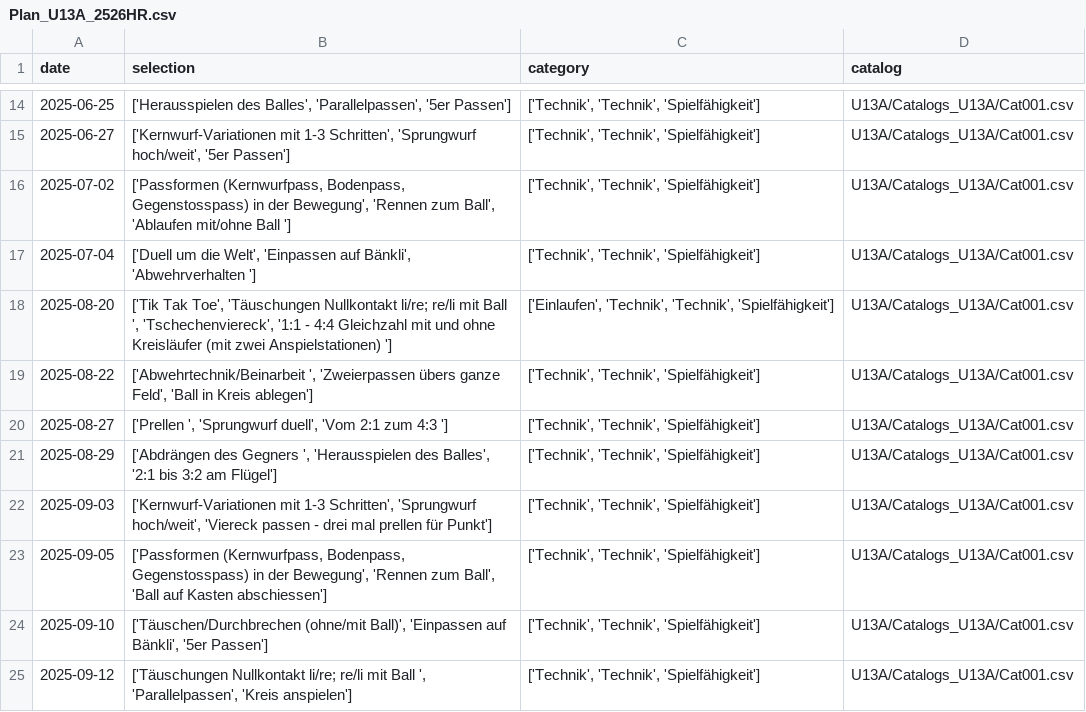
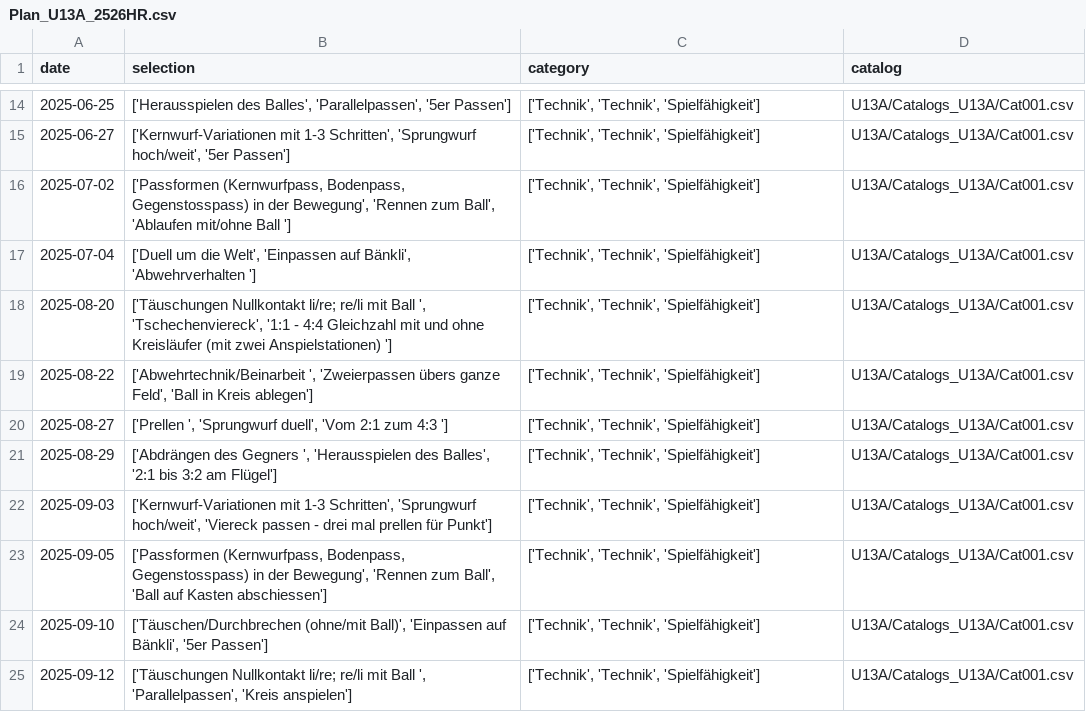
Before and after one commit to Tim171717/Trainingsplaner, a CSV file: U13A/Plans_U13A/Plan_U13A_2526HR.csv, drawn as a sheet; only a part is shown, gaps mark what is left out.

Commit message:
Updated U13A/Plans_U13A/Plan_U13A_2526HR.csv from Streamlit app

```diff
--- a/U13A/Plans_U13A/Plan_U13A_2526HR.csv
+++ b/U13A/Plans_U13A/Plan_U13A_2526HR.csv
@@ -17,3 +17,3 @@ date,selection,category,catalog
 2025-07-04,"['Duell um die Welt', 'Einpassen auf Bänkli', 'Abwehrverhalten ']","['Technik', 'Technik', 'Spielfähigkeit']",U13A/Catalogs_U13A/Cat001.csv
-2025-08-20,"['Tik Tak Toe', 'Täuschungen Nullkontakt li/re; re/li mit Ball ', 'Tschechenviereck', '1:1 - 4:4 Gleichzahl mit und ohne Kreisläufer (mit zwei Anspielstationen) ']","['Einlaufen', 'Technik', 'Technik', 'Spielfähigkeit']",U13A/Catalogs_U13A/Cat001.csv
+2025-08-20,"['Täuschungen Nullkontakt li/re; re/li mit Ball ', 'Tschechenviereck', '1:1 - 4:4 Gleichzahl mit und ohne Kreisläufer (mit zwei Anspielstationen) ']","['Technik', 'Technik', 'Spielfähigkeit']",U13A/Catalogs_U13A/Cat001.csv
 2025-08-22,"['Abwehrtechnik/Beinarbeit ', 'Zweierpassen übers ganze Feld', 'Ball in Kreis ablegen']","['Technik', 'Technik', 'Spielfähigkeit']",U13A/Catalogs_U13A/Cat001.csv
```
